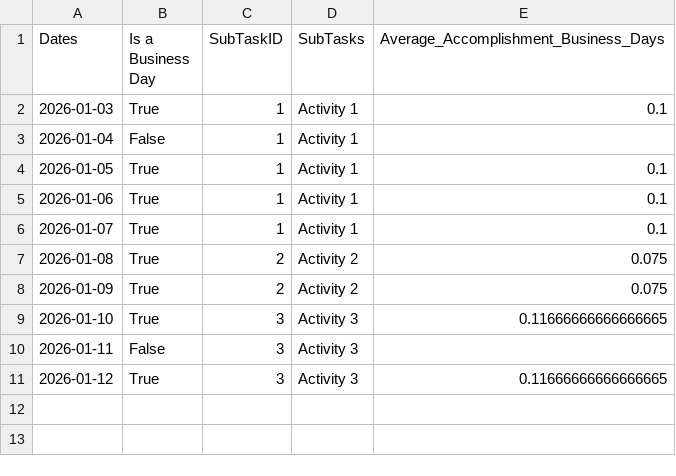
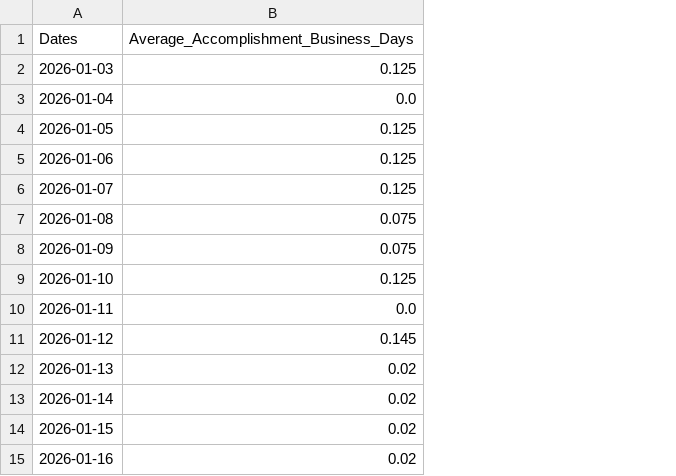
Before and after one commit to DonPatricious/sCurve, a CSV file: Output/assembled_data.csv, drawn as a sheet; removed rows and columns are numbered as before the commit, all else as after; the diff names each change by its address in the sheet, - before the commit and + after, or states it on an @@ line.

```diff
--- a/Output/assembled_data.csv
+++ b/Output/assembled_data.csv
-column B (Is a Business Day), rows 2-11: True | False | True | True | True | True | True | True | False | True
-column C (SubTaskID), rows 2-11: 1 | 1 | 1 | 1 | 1 | 2 | 2 | 3 | 3 | 3
-column D (SubTasks), rows 2-11: Activity 1 | Activity 1 | Activity 1 | Activity 1 | Activity 1 | Activity 2 | Activity 2 | Activity 3 | Activity 3 | Activity 3
-B2: 0.1
+B2: 0.125
-B3: (empty)
+B3: 0.0
-B4:B6: 0.1
+B4:B6: 0.125
-B9: 0.11666666666666665
+B9: 0.125
-B10: (empty)
+B10: 0.0
-B11: 0.11666666666666665
+B11: 0.145
+row 12: 2026-01-13 | 0.02
+row 13: 2026-01-14 | 0.02
+row 14: 2026-01-15 | 0.02
+row 15: 2026-01-16 | 0.02
```
Also changed, not shown: 5 other files.
